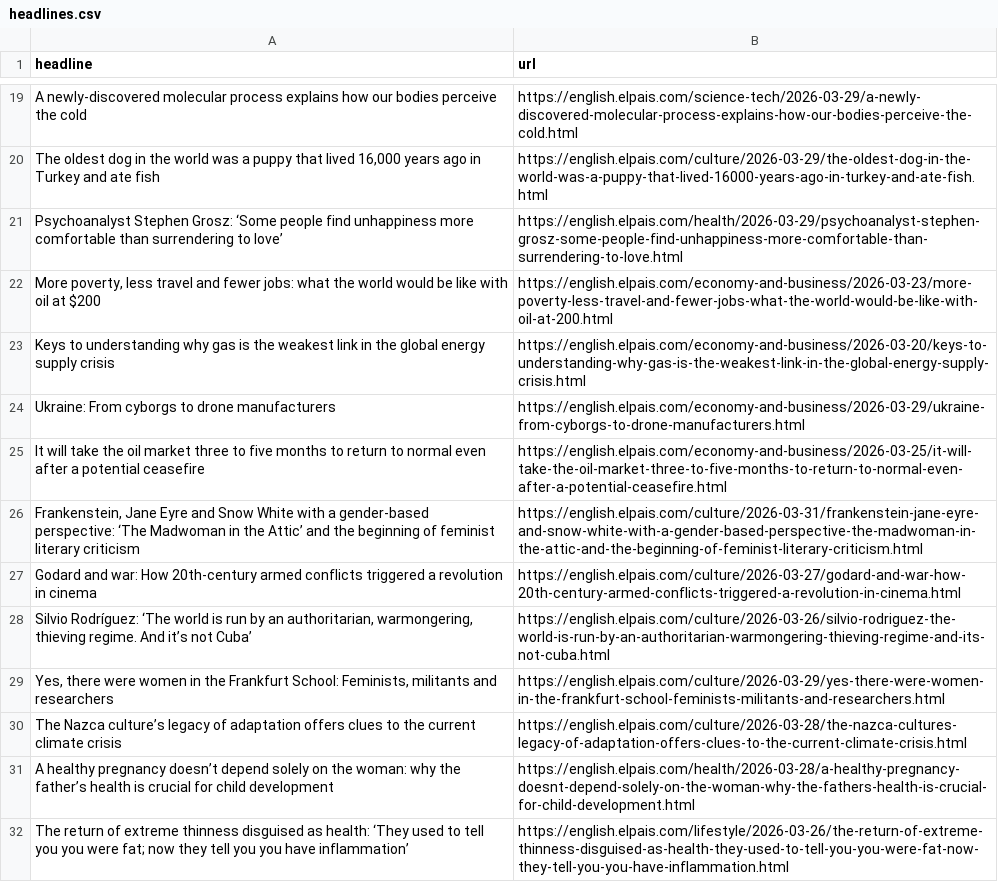
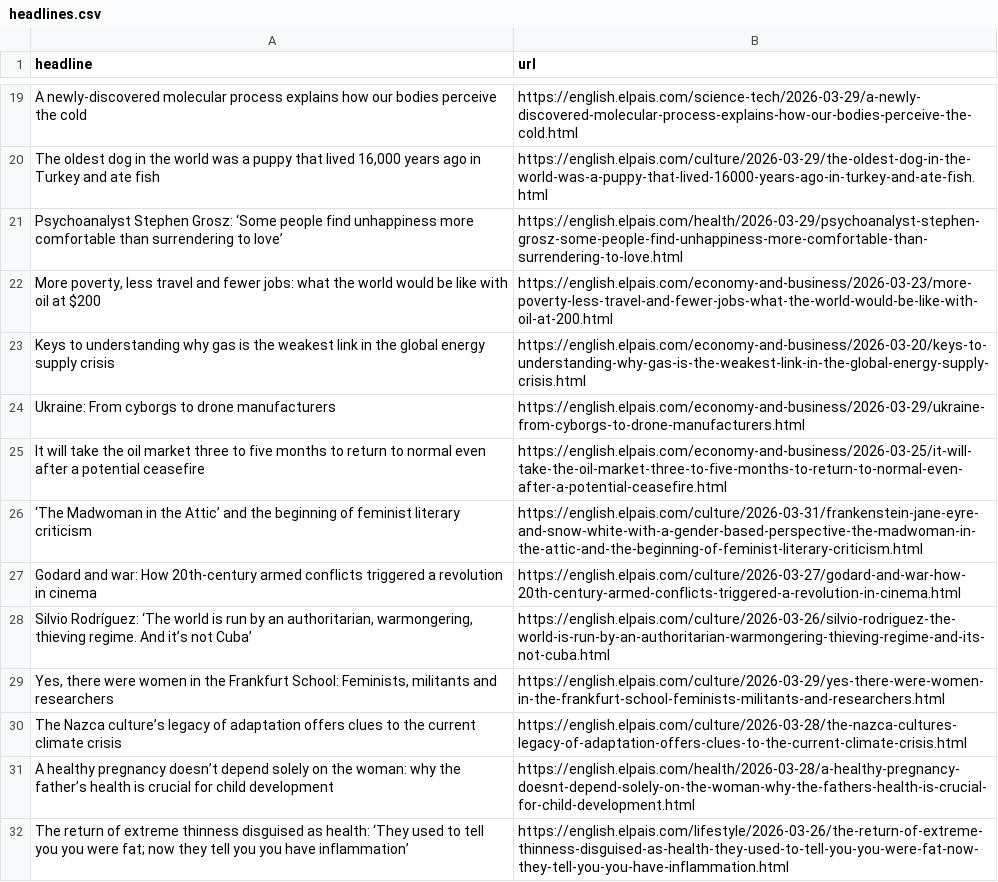
Before and after one commit to dimitriselaf/el-pais-autoscraper, a CSV file: headlines.csv, drawn as a sheet; only a part is shown, gaps mark what is left out.

```diff
--- a/headlines.csv
+++ b/headlines.csv
@@ -25,3 +25,3 @@ Ukraine: From cyborgs to drone manufacturers,https://english.elpais.com/economy-
 It will take the oil market three to five months to return to normal even after a potential ceasefire,https://english.elpais.com/economy-and-business/2026-03-25/it-will-take-the-oil-market-three-to-five-months-to-return-to-normal-even-after-a-potential-ceasefire.html
-"Frankenstein, Jane Eyre and Snow White with a gender-based perspective: ‘The Madwoman in the Attic’ and the beginning of feminist literary criticism",https://english.elpais.com/culture/2026-03-31/frankenstein-jane-eyre-and-snow-white-with-a-gender-based-perspective-the-madwoman-in-the-attic-and-the-beginning-of-feminist-literary-criticism.html
+‘The Madwoman in the Attic’ and the beginning of feminist literary criticism,https://english.elpais.com/culture/2026-03-31/frankenstein-jane-eyre-and-snow-white-with-a-gender-based-perspective-the-madwoman-in-the-attic-and-the-beginning-of-feminist-literary-criticism.html
 Godard and war: How 20th-century armed conflicts triggered a revolution in cinema,https://english.elpais.com/culture/2026-03-27/godard-and-war-how-20th-century-armed-conflicts-triggered-a-revolution-in-cinema.html
```
